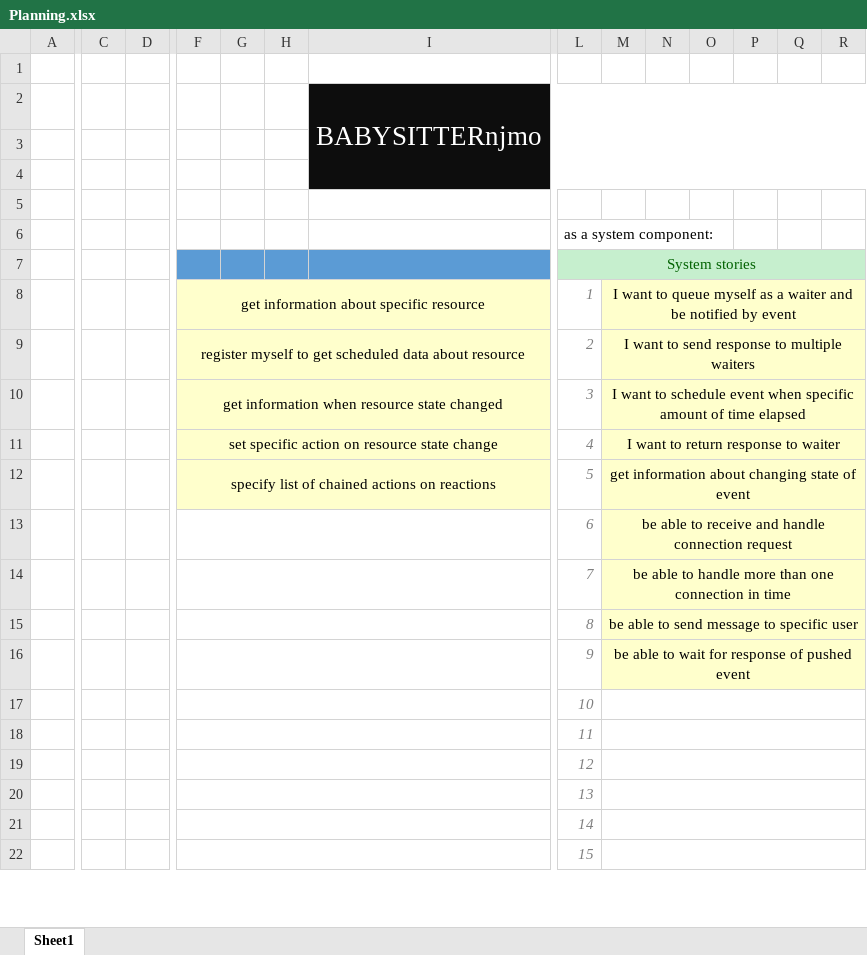
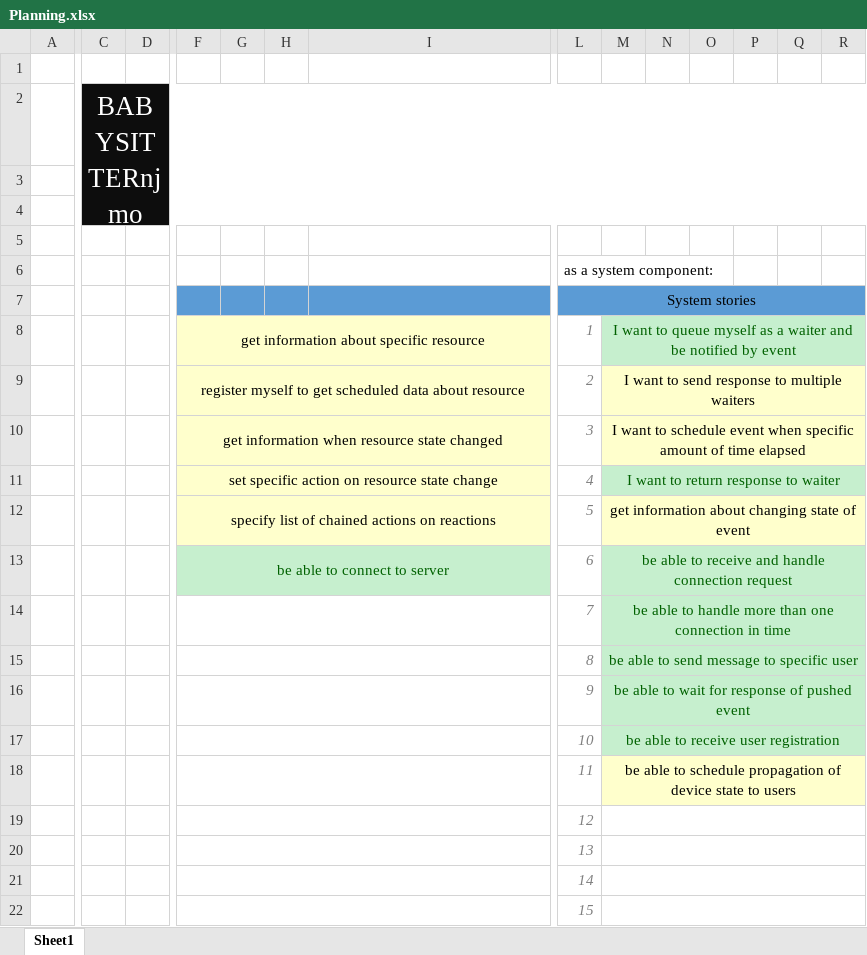
Before and after one commit to njmo/njmoSitter, an Excel workbook: docs/Planning.xlsx, sheet Sheet1, drawn as a sheet; only a part is shown, gaps mark what is left out; values as stored, in another font and other column widths than the file's, no borders; removed rows and columns are numbered as before the commit, all else as after; rows hold the shown columns only; the diff covers the shown part only; the diff names each change by its address in the sheet, - before the commit and + after, or states it on an @@ line.

```diff
--- a/docs/Planning.xlsx (sheet Sheet1)
+++ b/docs/Planning.xlsx (sheet Sheet1)
-row 2:  |  |  |  |  |  | BABYSITTERnjmo
+row 2:  | BABYSITTERnjmo
-C3:H4 fill: none
+C3:H4 fill: #0D0D0D
-L7:R7 fill: #C6EFCE
+L7:R7 fill: #5B9BD5
-L7 text colour: #006100
+L7 text colour: black
-M8:R8 fill: #FFFFCC
+M8:R8 fill: #C6EFCE
-M8 text colour: black
+M8 text colour: #006100
-M11:R11 fill: #FFFFCC
+M11:R11 fill: #C6EFCE
-M11 text colour: black
+M11 text colour: #006100
-F13: (empty)
+F13: be able to connect to server
-F13:I13 fill: none
+F13:I13 fill: #C6EFCE
-M13:R16 fill: #FFFFCC
+M13:R16 fill: #C6EFCE
-M13:M16 text colour: black
+M13:M16 text colour: #006100
-M17: (empty)
+M17: be able to receive user registration
-M17:R17 fill: none
+M17:R17 fill: #C6EFCE
-M18: (empty)
+M18: be able to schedule propagation of device state to users
-M18:R18 fill: none
+M18:R18 fill: #FFFFCC
```
Also changed, not shown: cell formats elsewhere in this sheet, 2 other files.
